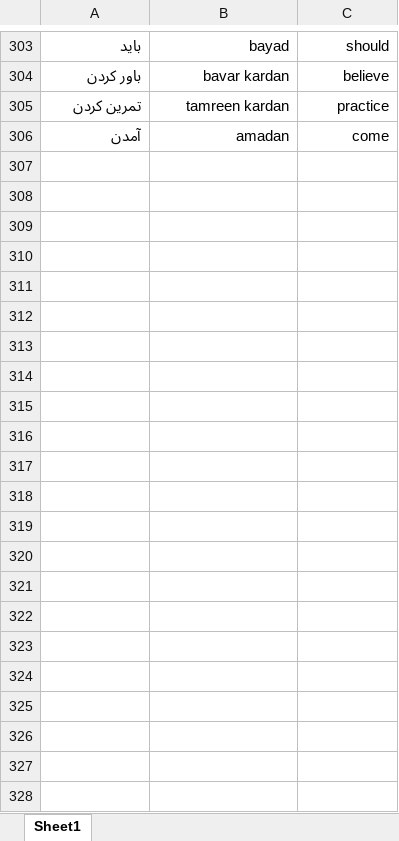
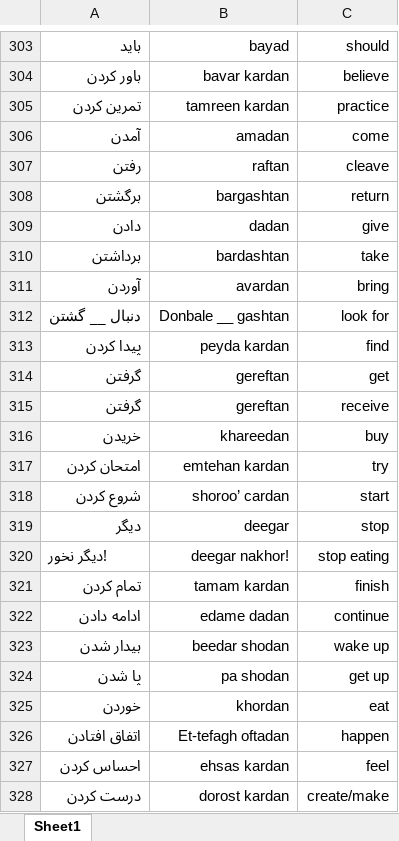
Before and after one commit to glebite/gojeh-farangi, an Excel workbook: data/Words1.xlsx, sheet Sheet1, drawn as a sheet; only a part is shown, gaps mark what is left out; values as stored, in another font and other column widths than the file's, no borders; the diff names each change by its address in the sheet, - before the commit and + after, or states it on an @@ line.

Commit message:
Additional words for tonight!

```diff
--- a/data/Words1.xlsx (sheet Sheet1)
+++ b/data/Words1.xlsx (sheet Sheet1)
+row 307: رفتن | raftan | cleave
+row 308: برگشتن | bargashtan | return
+row 309: دادن | dadan | give
+row 310: برداشتن | bardashtan | take
+row 311: آوردن | avardan | bring
+row 312: دنبال __ گشتن | Donbale __ gashtan | look for
+row 313: پیدا کردن | peyda kardan | find
+row 314: گرفتن | gereftan | get
+row 315: گرفتن | gereftan | receive
+row 316: خريدن | khareedan | buy
+row 317: امتحان کردن | emtehan kardan | try
+row 318: شروع کردن | shoroo’ cardan | start
+row 319: دیگر | deegar | stop
+row 320: !دیگر نخور | deegar nakhor! | stop eating
+row 321: تمام کردن | tamam kardan | finish
+row 322: ادامه دادن | edame dadan | continue
+row 323: بیدار شدن | beedar shodan | wake up
+row 324: پا شدن | pa shodan | get up
+row 325: خوردن | khordan | eat
+row 326: اتفاق افتادن | Et-tefagh oftadan | happen
+row 327: احساس کردن | ehsas kardan | feel
+row 328: درست کردن | dorost kardan | create/make
```
